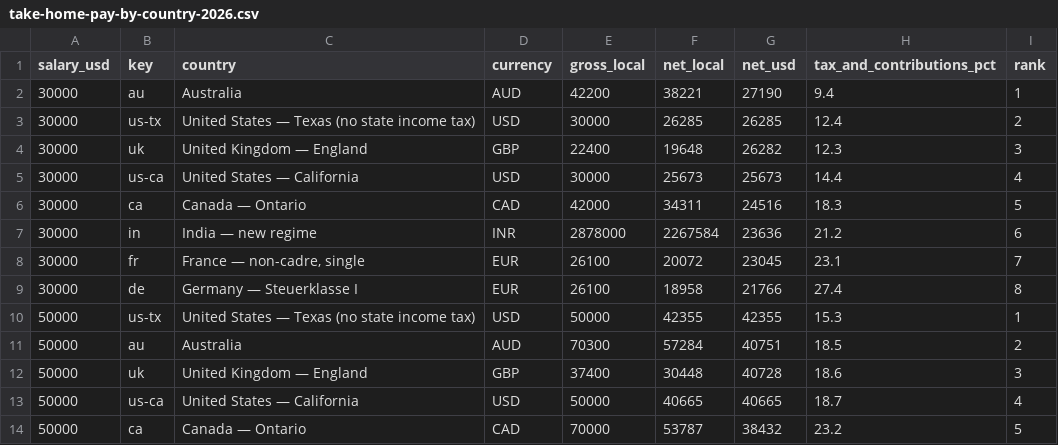
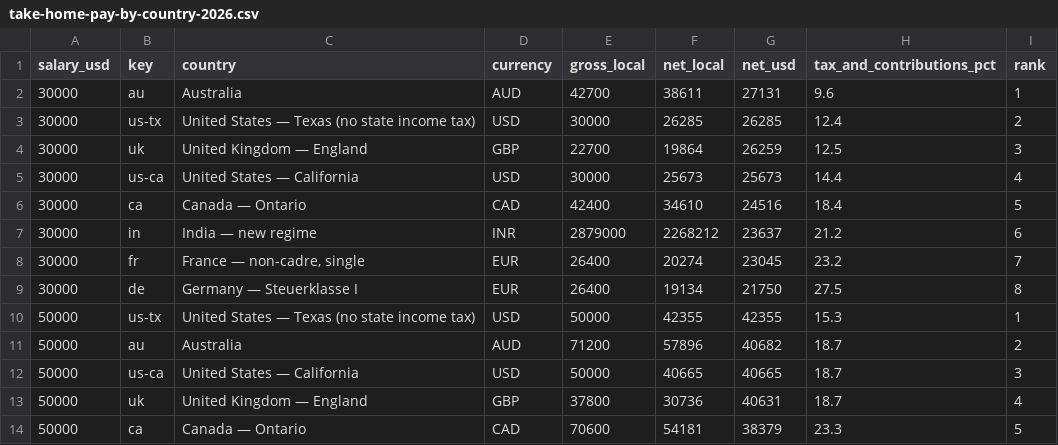
Before and after one commit to suncal/tax-tables, a CSV file: data/take-home-pay-by-country-2026.csv, drawn as a sheet; only a part is shown; the diff covers the shown part only.

```diff
--- a/data/take-home-pay-by-country-2026.csv
+++ b/data/take-home-pay-by-country-2026.csv
@@ -1,14 +1,14 @@
 salary_usd,key,country,currency,gross_local,net_local,net_usd,tax_and_contributions_pct,rank
-30000,au,Australia,AUD,42200,38221,27190,9.4,1
+30000,au,Australia,AUD,42700,38611,27131,9.6,1
 30000,us-tx,United States — Texas (no state income tax),USD,30000,26285,26285,12.4,2
-30000,uk,United Kingdom — England,GBP,22400,19648,26282,12.3,3
+30000,uk,United Kingdom — England,GBP,22700,19864,26259,12.5,3
 30000,us-ca,United States — California,USD,30000,25673,25673,14.4,4
-30000,ca,Canada — Ontario,CAD,42000,34311,24516,18.3,5
-30000,in,India — new regime,INR,2878000,2267584,23636,21.2,6
-30000,fr,"France — non-cadre, single",EUR,26100,20072,23045,23.1,7
-30000,de,Germany — Steuerklasse I,EUR,26100,18958,21766,27.4,8
+30000,ca,Canada — Ontario,CAD,42400,34610,24516,18.4,5
+30000,in,India — new regime,INR,2879000,2268212,23637,21.2,6
+30000,fr,"France — non-cadre, single",EUR,26400,20274,23045,23.2,7
+30000,de,Germany — Steuerklasse I,EUR,26400,19134,21750,27.5,8
 50000,us-tx,United States — Texas (no state income tax),USD,50000,42355,42355,15.3,1
-50000,au,Australia,AUD,70300,57284,40751,18.5,2
-50000,uk,United Kingdom — England,GBP,37400,30448,40728,18.6,3
-50000,us-ca,United States — California,USD,50000,40665,40665,18.7,4
-50000,ca,Canada — Ontario,CAD,70000,53787,38432,23.2,5
+50000,au,Australia,AUD,71200,57896,40682,18.7,2
+50000,us-ca,United States — California,USD,50000,40665,40665,18.7,3
+50000,uk,United Kingdom — England,GBP,37800,30736,40631,18.7,4
+50000,ca,Canada — Ontario,CAD,70600,54181,38379,23.3,5
```
Also changed, not shown: 99 edited cells elsewhere in this file, data/mortgage-rates-weekly.csv, data/us-income-needed-to-buy-median-home-2026.csv.
